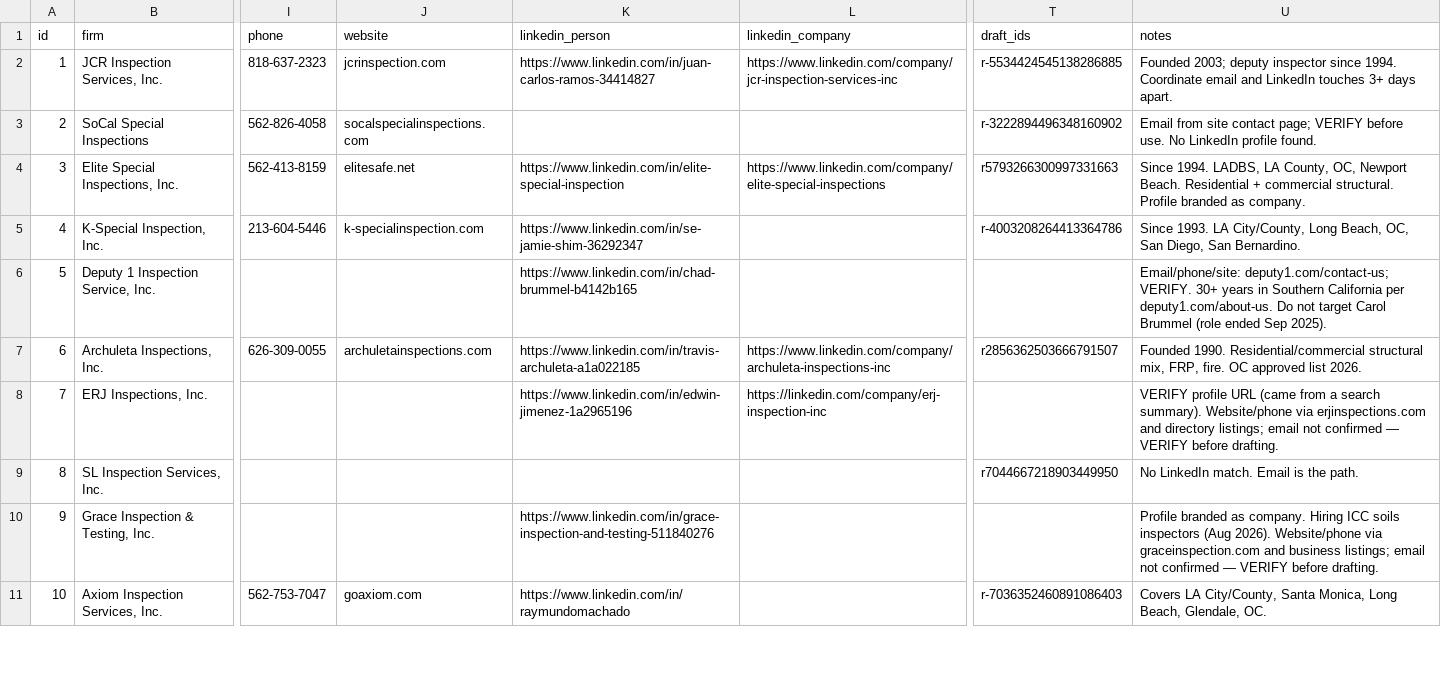
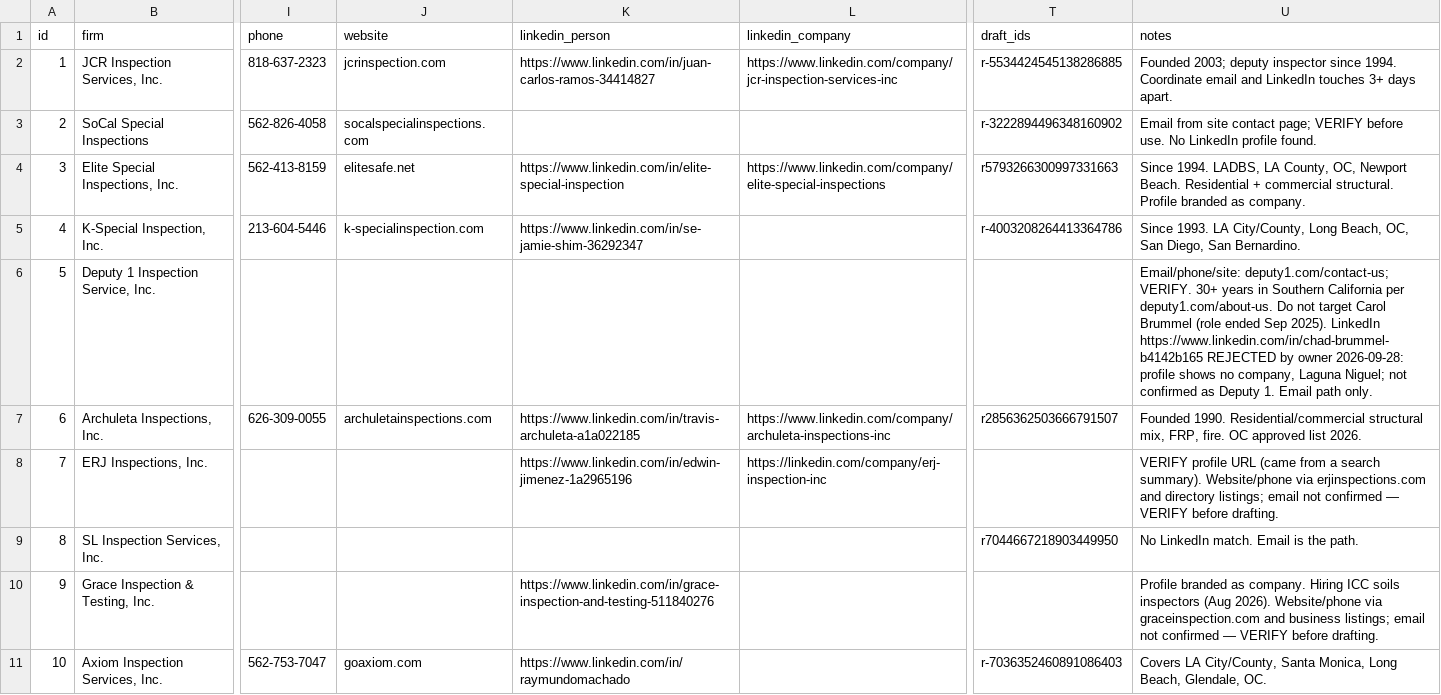
Before and after one commit to Kheizaran/B2B-Agency, a CSV file: night-shift/buyers.csv, drawn as a sheet; only a part is shown, gaps mark what is left out; the diff names each change by its address in the sheet, - before the commit and + after, or states it on an @@ line.

```diff
--- a/night-shift/buyers.csv
+++ b/night-shift/buyers.csv
-K6 (linkedin_person): https://www.linkedin.com/in/chad-brummel-b4142b165
+K6 (linkedin_person): (empty)
-U6 (notes): …Sep 2025).
+U6 (notes): …Sep 2025). LinkedIn https://www.linkedin.com/in/chad-brummel-b4142b165 REJECTED by owner 2026-09-28: profile shows no company, Laguna Niguel; not confirmed as Deputy 1. Email path only.
```
Also changed, not shown: 3 other files.
